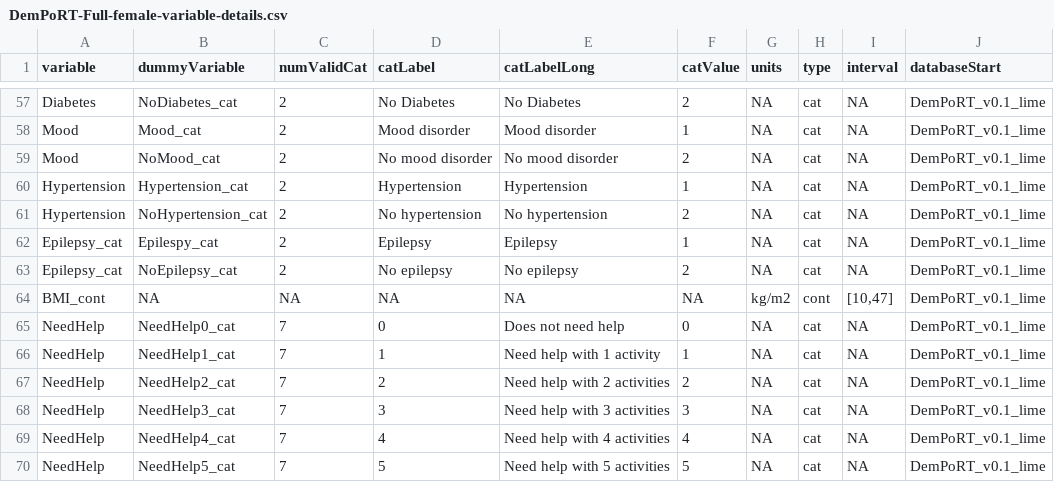
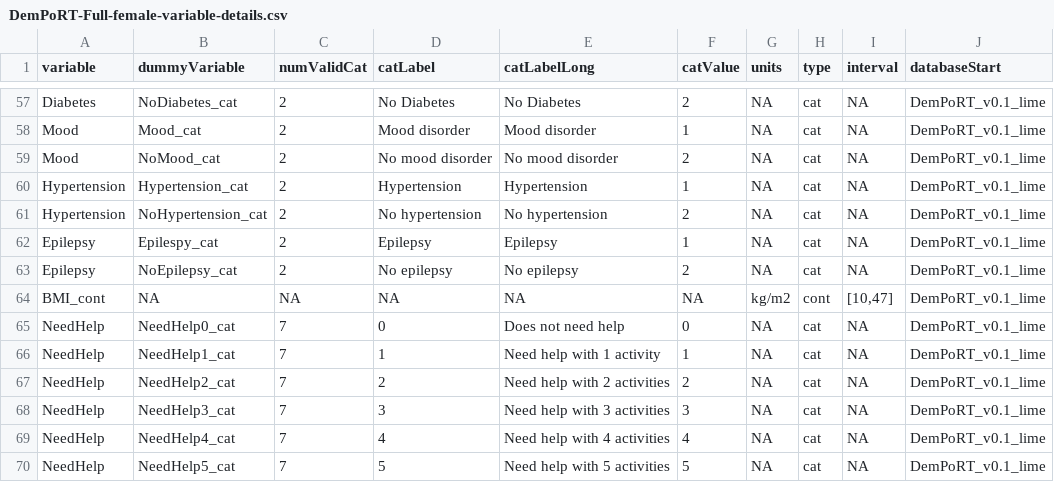
Before and after one commit to Big-Life-Lab/PoRT-cchsshared-dem-v1-alg, a CSV file: model-export/DemPoRT-Full/female/DemPoRT-Full-female-variable-details.csv, drawn as a sheet; only a part is shown, gaps mark what is left out; the diff names each change by its address in the sheet, - before the commit and + after, or states it on an @@ line.

Commit message:
Female variable details bug
Epilepsy fix

```diff
--- a/model-export/DemPoRT-Full/female/DemPoRT-Full-female-variable-details.csv
+++ b/model-export/DemPoRT-Full/female/DemPoRT-Full-female-variable-details.csv
-A62:A63 (variable): Epilepsy_cat
+A62:A63 (variable): Epilepsy
```
